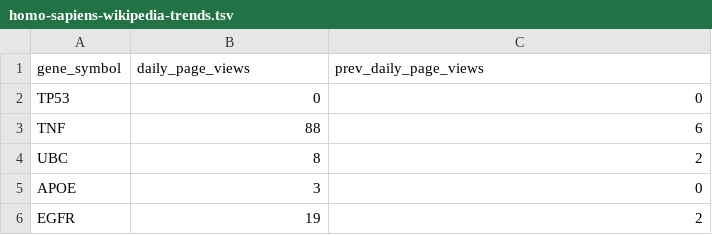
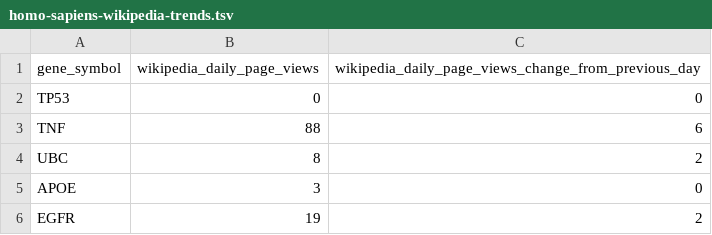
Before and after one commit to broadinstitute/gene-hints, a TSV file: data/homo-sapiens-wikipedia-trends.tsv, drawn as a sheet; only a part is shown.

Commit message:
Debug pageview trends script

```diff
--- a/data/homo-sapiens-wikipedia-trends.tsv
+++ b/data/homo-sapiens-wikipedia-trends.tsv
@@ -1,2 +1,2 @@
-gene_symbol	daily_page_views	prev_daily_page_views
+gene_symbol	wikipedia_daily_page_views	wikipedia_daily_page_views_change_from_previous_day
 TP53	0	0
```
Also changed, not shown: 2 other files.
